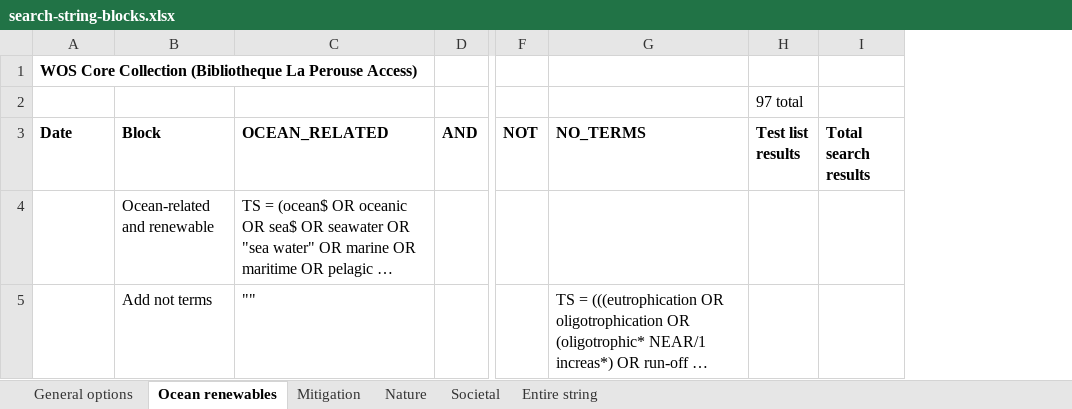
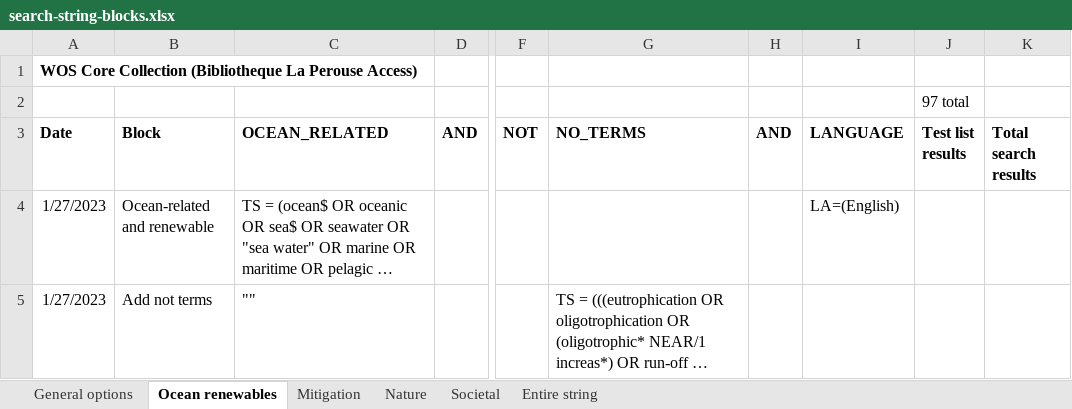
Before and after one commit to dveytia/OBS_systematic_map, an Excel workbook: data/derived-data/search-string/search-string-blocks.xlsx, sheet Ocean renewables, drawn as a sheet; only a part is shown, gaps mark what is left out; long unchanged cells end in …; values as stored, in another font and other column widths than the file's, no borders; the diff names each change by its address in the sheet, - before the commit and + after, or states it on an @@ line.

```diff
--- a/data/derived-data/search-string/search-string-blocks.xlsx (sheet Ocean renewables)
+++ b/data/derived-data/search-string/search-string-blocks.xlsx (sheet Ocean renewables)
+column H (AND), empty
+column I (LANGUAGE), row 4: LA=(English)
-A4:A5 (Date): (empty)
+A4:A5 (Date): 1/27/2023
```
Also changed, not shown: sheet General options, data/derived-data/search-string/search-string.xlsx, 17 other files.
